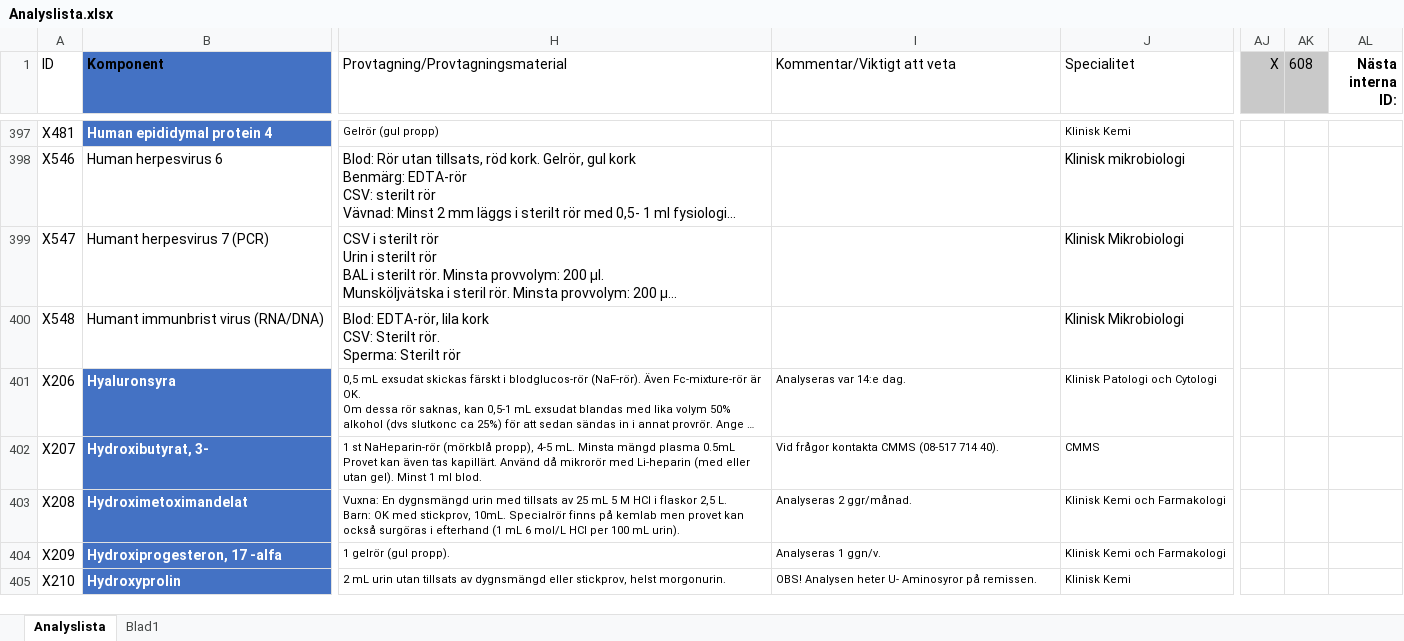
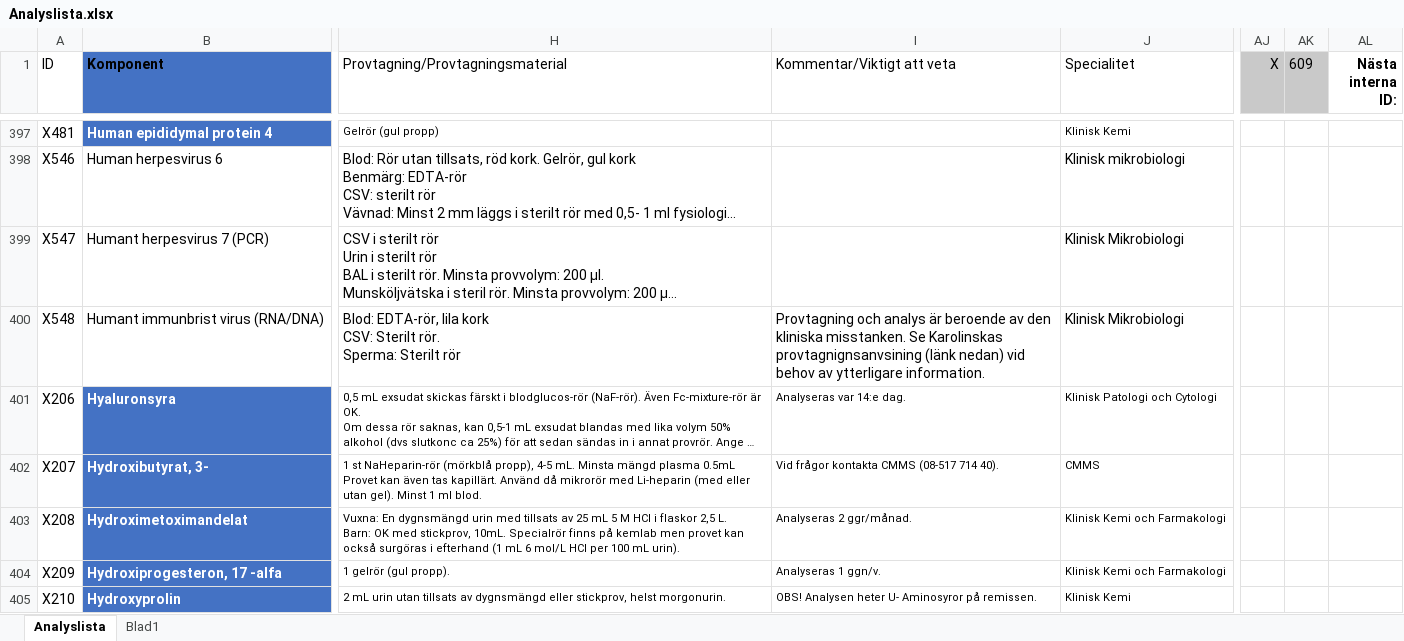
Before and after one commit to LabVastmanland/methodlist, an Excel workbook: data/Analyslista.xlsx, sheet Analyslista, drawn as a sheet; only a part is shown, gaps mark what is left out; long unchanged cells end in …; values as stored, in another font and other column widths than the file's, no borders; conditional formats and table styles not drawn; the diff covers the shown part only; the diff names each change by its address in the sheet, - before the commit and + after, or states it on an @@ line.

Commit message:
Add files via upload

```diff
--- a/data/Analyslista.xlsx (sheet Analyslista)
+++ b/data/Analyslista.xlsx (sheet Analyslista)
-AK1: 608
+AK1: 609
-I400 (Kommentar/Viktigt att veta): (empty)
+I400 (Kommentar/Viktigt att veta): Provtagning och analys är beroende av den kliniska misstanken. Se Karolinskas provtagnignsanvsining (länk nedan) vid behov av ytterligare information.
```
Also changed, not shown: 1 added row and 2 edited cells elsewhere in this sheet.
